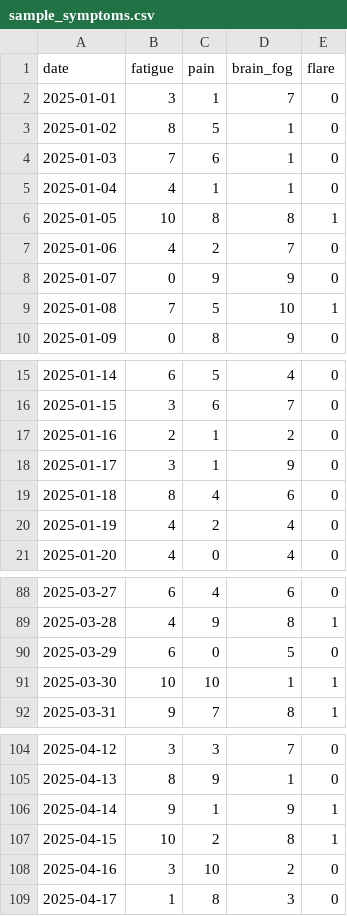
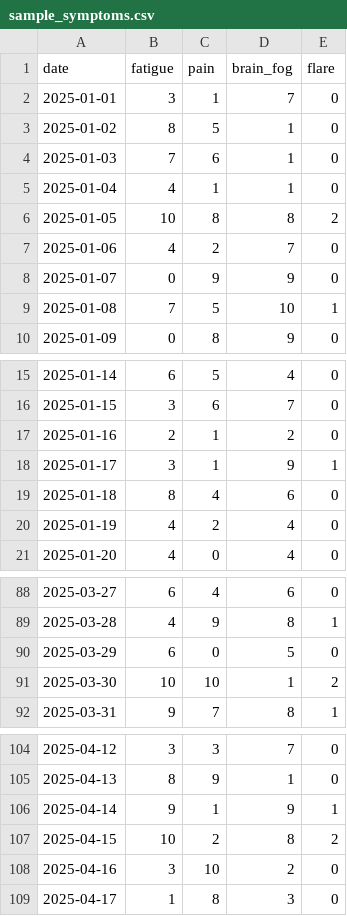
Before and after one commit to klydestad/SympFlaura, a CSV file: data/sample_symptoms.csv, drawn as a sheet; only a part is shown, gaps mark what is left out; the diff covers the shown part only.

```diff
--- a/data/sample_symptoms.csv
+++ b/data/sample_symptoms.csv
@@ -5,3 +5,3 @@ date,fatigue,pain,brain_fog,flare
 2025-01-04,4,1,1,0
-2025-01-05,10,8,8,1
+2025-01-05,10,8,8,2
 2025-01-06,4,2,7,0
@@ -17,3 +17,3 @@ date,fatigue,pain,brain_fog,flare
 2025-01-16,2,1,2,0
-2025-01-17,3,1,9,0
+2025-01-17,3,1,9,1
 2025-01-18,8,4,6,0
@@ -90,3 +90,3 @@ date,fatigue,pain,brain_fog,flare
 2025-03-29,6,0,5,0
-2025-03-30,10,10,1,1
+2025-03-30,10,10,1,2
 2025-03-31,9,7,8,1
@@ -106,3 +106,3 @@ date,fatigue,pain,brain_fog,flare
 2025-04-14,9,1,9,1
-2025-04-15,10,2,8,1
+2025-04-15,10,2,8,2
 2025-04-16,3,10,2,0
```
Also changed, not shown: 27 added rows elsewhere in this file, 2 other files.
